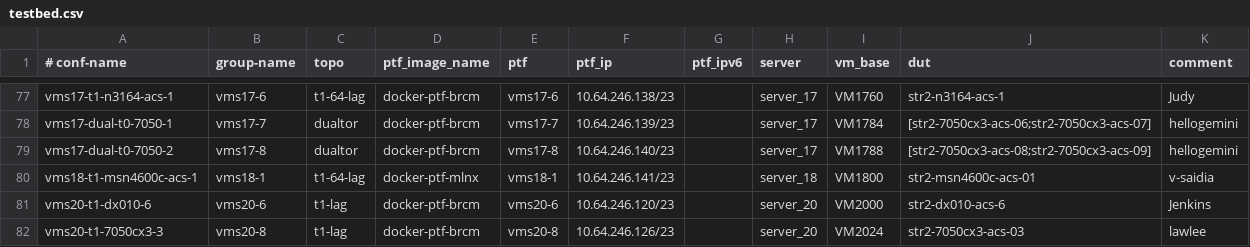
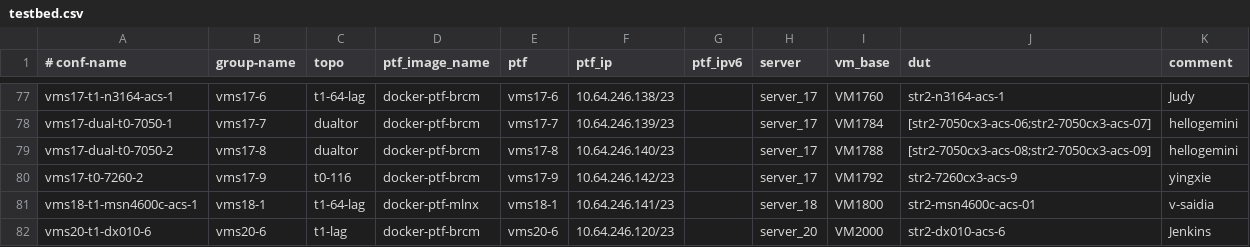
Before and after one commit to neethajohn/sonic-mgmt, a CSV file: ansible/testbed.csv, drawn as a sheet; only a part is shown, gaps mark what is left out; the shorter side is filled out with more unchanged rows; the diff names each change by its address in the sheet, - before the commit and + after, or states it on an @@ line.

```diff
--- a/ansible/testbed.csv
+++ b/ansible/testbed.csv
+row 80: vms17-t0-7260-2 | vms17-9 | t0-116 | docker-ptf-brcm | vms17-9 | 10.64.246.142/23 |  | server_17 | VM1792 | str2-7260cx3-acs-9 | yingxie
```
Also changed, not shown: ansible/files/sonic_str2_devices.csv, 3 other files.
